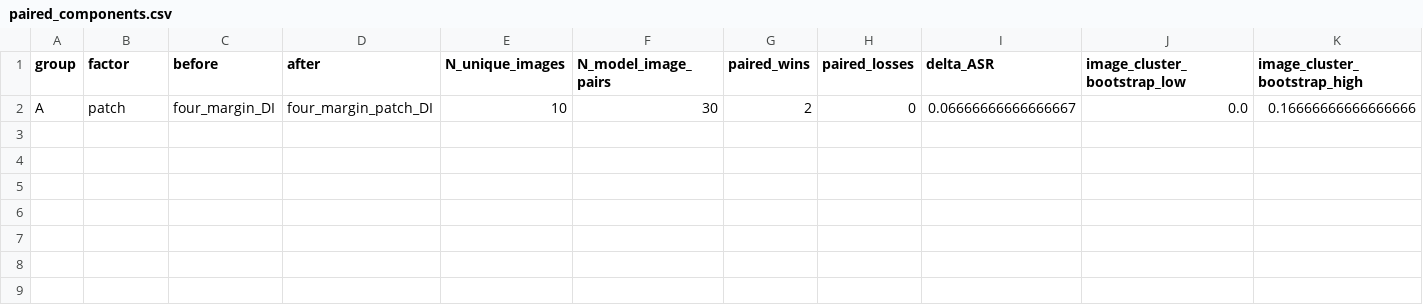
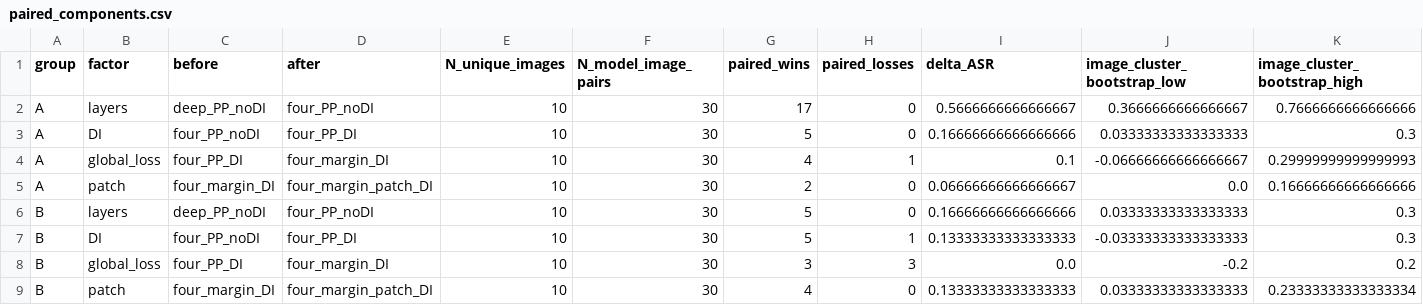
Before and after one commit to pe0-p1e/exper-tran, a CSV file: experiments/2026-10-a100-precommercial-v7-targeted-50/reports/pull_push_diagnostics/reports/paired_components.csv, drawn as a sheet.

Commit message:
Publish bounded four-layer Pull Push diagnostics

```diff
--- a/experiments/2026-10-a100-precommercial-v7-targeted-50/reports/pull_push_diagnostics/reports/paired_components.csv
+++ b/experiments/2026-10-a100-precommercial-v7-targeted-50/reports/pull_push_diagnostics/reports/paired_components.csv
@@ -1,2 +1,9 @@
 group,factor,before,after,N_unique_images,N_model_image_pairs,paired_wins,paired_losses,delta_ASR,image_cluster_bootstrap_low,image_cluster_bootstrap_high
+A,layers,deep_PP_noDI,four_PP_noDI,10,30,17,0,0.5666666666666667,0.3666666666666667,0.7666666666666666
+A,DI,four_PP_noDI,four_PP_DI,10,30,5,0,0.16666666666666666,0.03333333333333333,0.3
+A,global_loss,four_PP_DI,four_margin_DI,10,30,4,1,0.1,-0.06666666666666667,0.29999999999999993
 A,patch,four_margin_DI,four_margin_patch_DI,10,30,2,0,0.06666666666666667,0.0,0.16666666666666666
+B,layers,deep_PP_noDI,four_PP_noDI,10,30,5,0,0.16666666666666666,0.03333333333333333,0.3
+B,DI,four_PP_noDI,four_PP_DI,10,30,5,1,0.13333333333333333,-0.03333333333333333,0.3
+B,global_loss,four_PP_DI,four_margin_DI,10,30,3,3,0.0,-0.2,0.2
+B,patch,four_margin_DI,four_margin_patch_DI,10,30,4,0,0.13333333333333333,0.03333333333333333,0.23333333333333334
```
Also changed, not shown: experiments/2026-10-a100-precommercial-v7-targeted-50/reports/pull_push_diagnostics/reports/conditions.csv, 42 other files.
